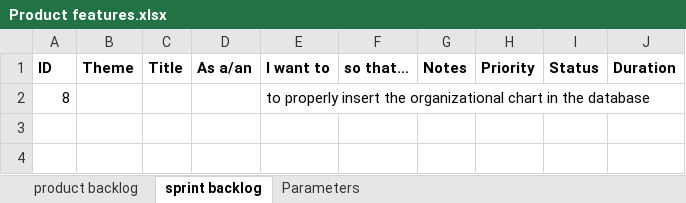
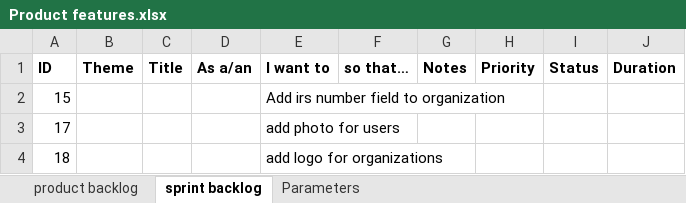
Before and after one commit to kalymgr/Action-Management-App, an Excel workbook: Documentation/Product Management/Product features.xlsx, sheet sprint backlog, drawn as a sheet; values as stored, in another font and other column widths than the file's, no borders; removed rows and columns are numbered as before the commit, all else as after; the diff names each change by its address in the sheet, - before the commit and + after, or states it on an @@ line.

Commit message:
- Installed various things on venv - Started working on image uploading. -- created new blueprint for uploads -- wrote code for uploading organization logos
+ add some bootstrap code to properly show images
+ continue with user photos

```diff
--- a/Documentation/Product Management/Product features.xlsx (sheet sprint backlog)
+++ b/Documentation/Product Management/Product features.xlsx (sheet sprint backlog)
-row 2: 8 |  |  |  | to properly insert the organizational chart in the database
+row 2: 15 |  |  |  | Add irs number field to organization
+row 3: 17 |  |  |  | add photo for users
+row 4: 18 |  |  |  | add logo for organizations
```
Also changed, not shown: sheet product backlog, 19 other files.
